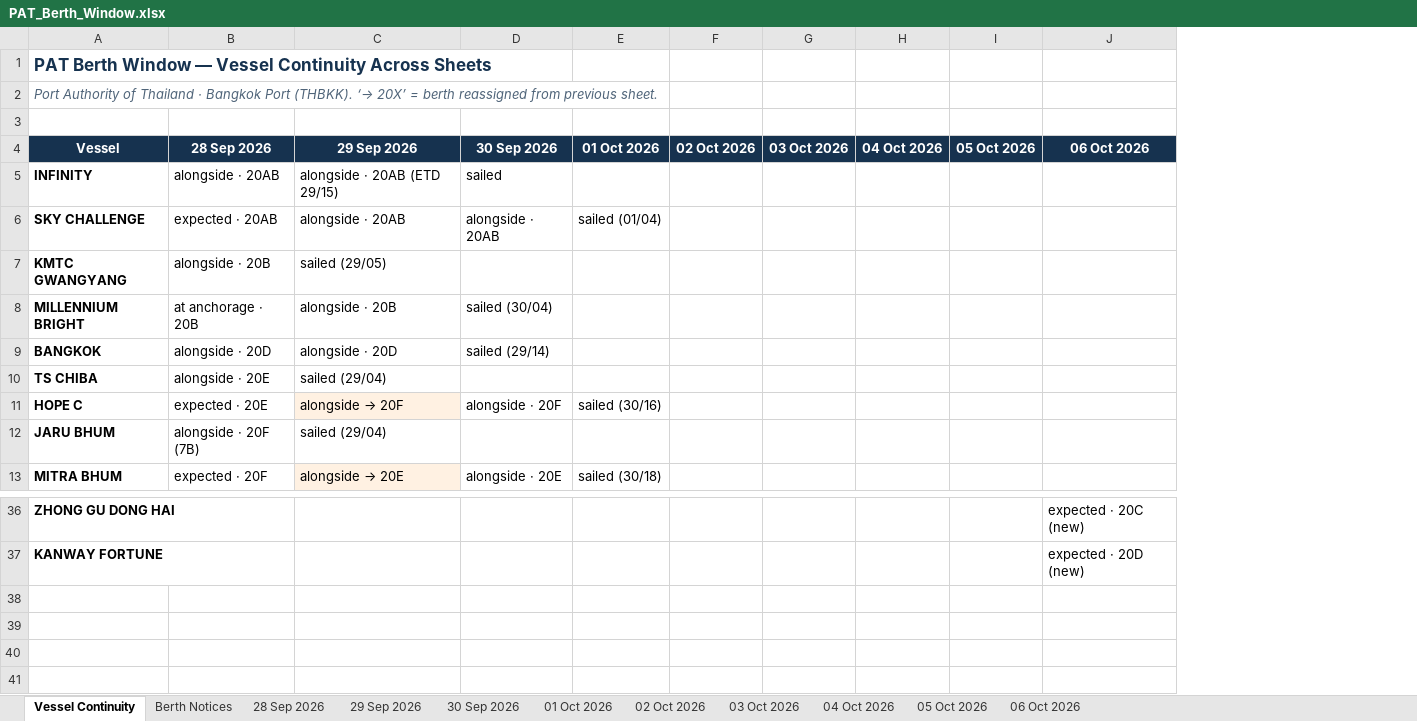
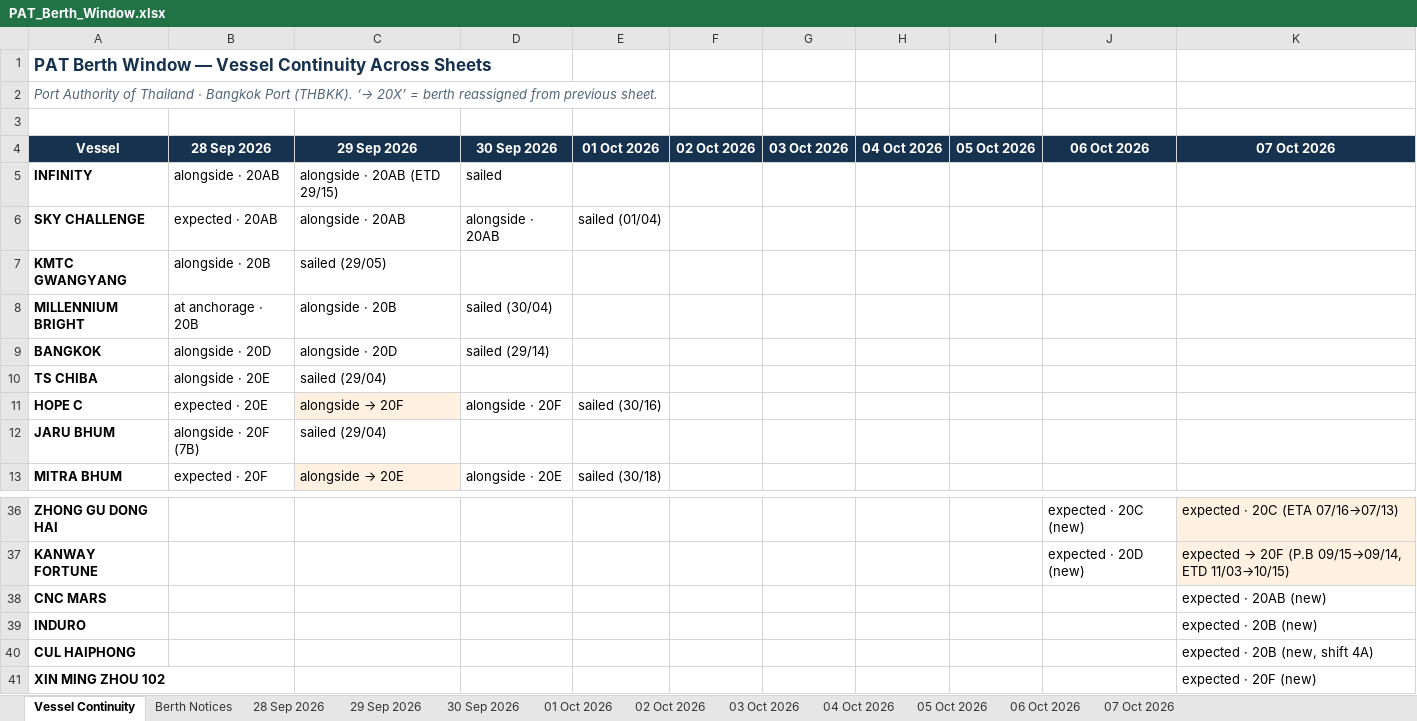
Before and after one commit to sirichai1265/PAT-BERTH, an Excel workbook: PAT_Berth_Window.xlsx, sheet Vessel Continuity, drawn as a sheet; only a part is shown, gaps mark what is left out; values as stored, in another font and other column widths than the file's, no borders; the diff names each change by its address in the sheet, - before the commit and + after, or states it on an @@ line.

```diff
--- a/PAT_Berth_Window.xlsx (sheet Vessel Continuity)
+++ b/PAT_Berth_Window.xlsx (sheet Vessel Continuity)
+sheet tab: 07 Oct 2026
+column K (07 Oct 2026), rows 36-37: expected · 20C (ETA 07/16→07/13) | expected → 20F (P.B 09/15→09/14, ETD 11/03→10/15)
+row 38: CNC MARS |  |  |  |  |  |  |  |  |  | expected · 20AB (new)
+row 39: INDURO |  |  |  |  |  |  |  |  |  | expected · 20B (new)
+row 40: CUL HAIPHONG |  |  |  |  |  |  |  |  |  | expected · 20B (new, shift 4A)
+row 41: XIN MING ZHOU 102 |  |  |  |  |  |  |  |  |  | expected · 20F (new)
```
Also changed, not shown: sheet Berth Notices, 01-10-2026/PAT_Berth_Window.xlsx, 02-10-2026/PAT_Berth_Window.xlsx, 12 other files.
